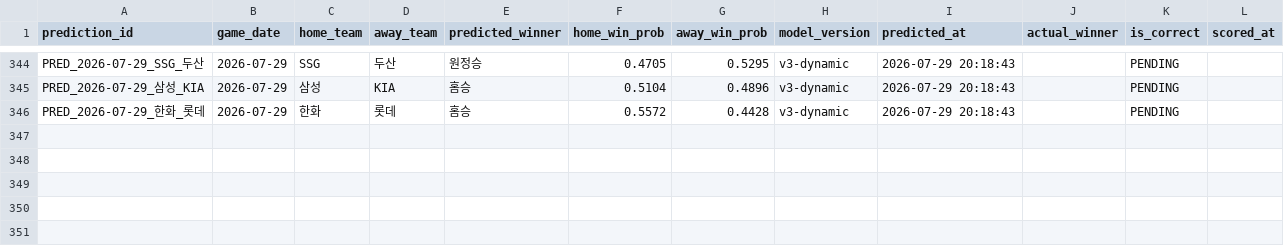
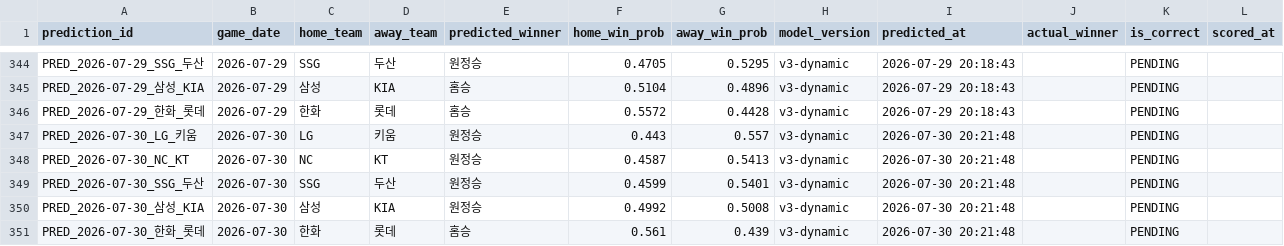
Before and after one commit to limanho001014-create/kbo-predictor-dynamic, a CSV file: data/predictions_log.csv, drawn as a sheet; only a part is shown, gaps mark what is left out.

```diff
--- a/data/predictions_log.csv
+++ b/data/predictions_log.csv
@@ -346 +346,6 @@ PRED_2026-07-29_삼성_KIA,2026-07-29,삼성,KIA,홈승,0.5104,0.4896,v3-dynamic
 PRED_2026-07-29_한화_롯데,2026-07-29,한화,롯데,홈승,0.5572,0.4428,v3-dynamic,2026-07-29 20:18:43,,PENDING,
+PRED_2026-07-30_LG_키움,2026-07-30,LG,키움,원정승,0.443,0.557,v3-dynamic,2026-07-30 20:21:48,,PENDING,
+PRED_2026-07-30_NC_KT,2026-07-30,NC,KT,원정승,0.4587,0.5413,v3-dynamic,2026-07-30 20:21:48,,PENDING,
+PRED_2026-07-30_SSG_두산,2026-07-30,SSG,두산,원정승,0.4599,0.5401,v3-dynamic,2026-07-30 20:21:48,,PENDING,
+PRED_2026-07-30_삼성_KIA,2026-07-30,삼성,KIA,원정승,0.4992,0.5008,v3-dynamic,2026-07-30 20:21:48,,PENDING,
+PRED_2026-07-30_한화_롯데,2026-07-30,한화,롯데,홈승,0.561,0.439,v3-dynamic,2026-07-30 20:21:48,,PENDING,
```
Also changed, not shown: data/games_history.csv, data/players_latest_hitter.csv, 7 other files.
